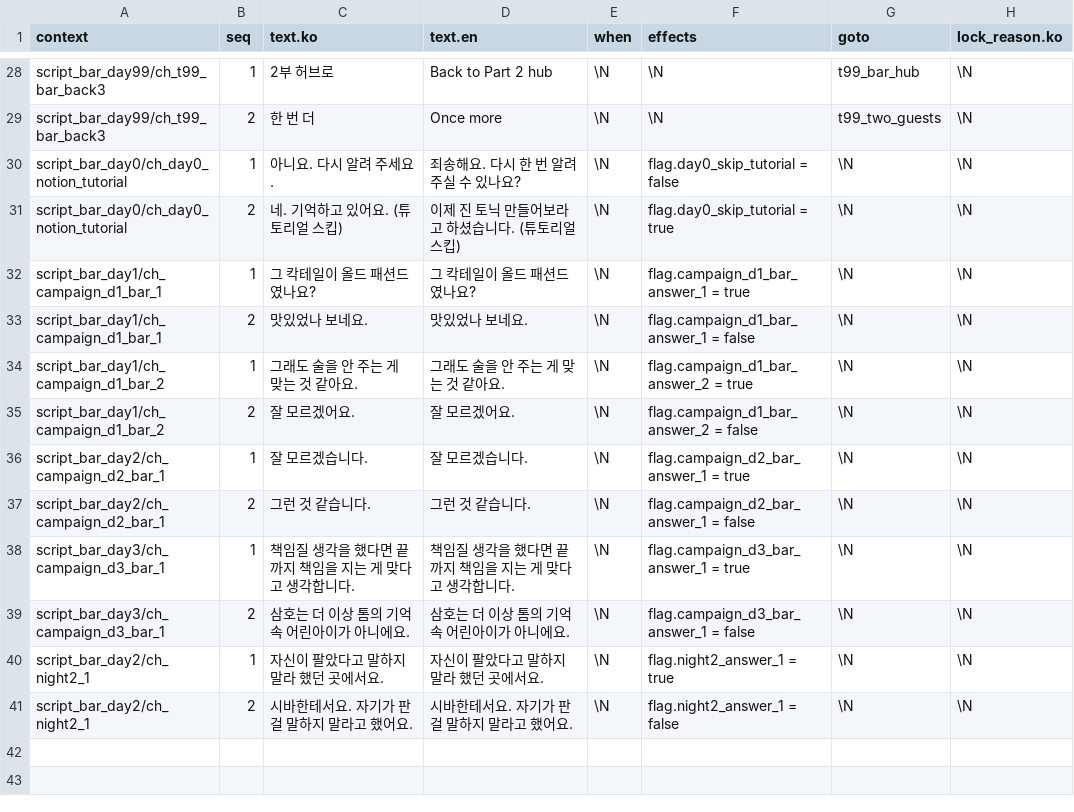
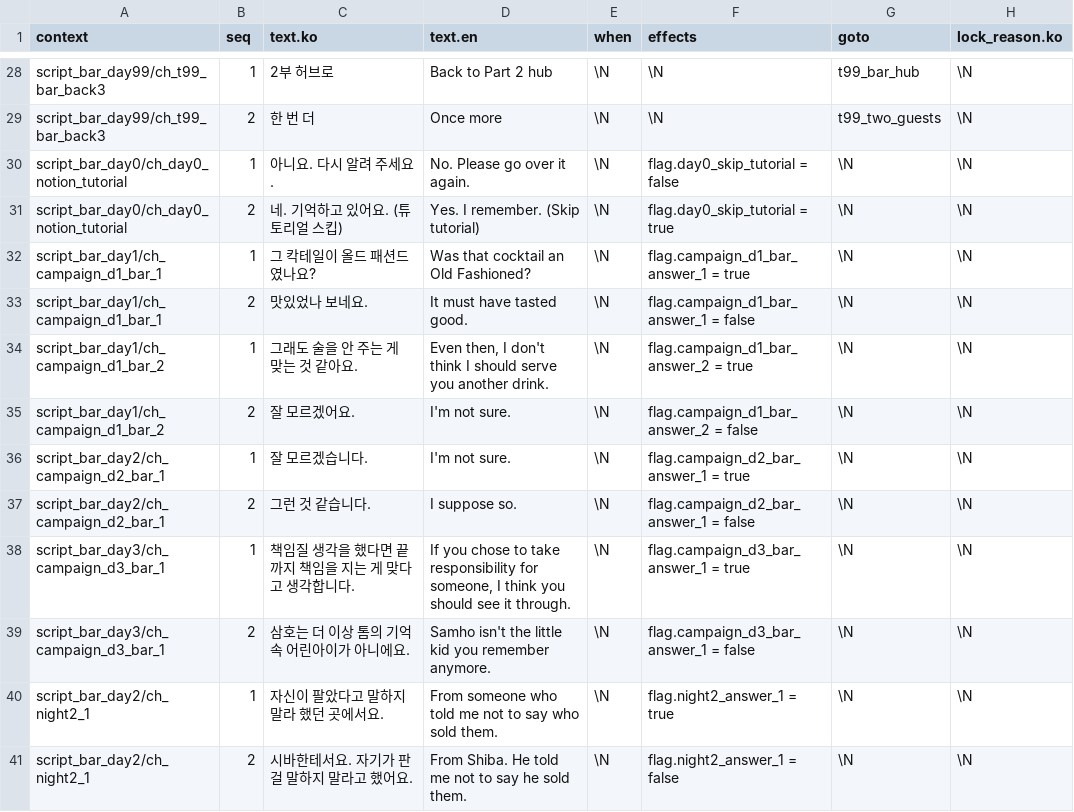
Before and after one commit to Team-SimChung/Human-Bartender, a CSV file: HumanBartender/Assets/StreamingAssets/csv/story/bar_choices.csv, drawn as a sheet; only a part is shown, gaps mark what is left out; the diff names each change by its address in the sheet, - before the commit and + after, or states it on an @@ line.

```diff
--- a/HumanBartender/Assets/StreamingAssets/csv/story/bar_choices.csv
+++ b/HumanBartender/Assets/StreamingAssets/csv/story/bar_choices.csv
-D30 (text.en): 죄송해요. 다시 한 번 알려주실 수 있나요?
+D30 (text.en): No. Please go over it again.
-D31 (text.en): 이제 진 토닉 만들어보라고 하셨습니다. (튜토리얼 스킵)
+D31 (text.en): Yes. I remember. (Skip tutorial)
-D32 (text.en): 그 칵테일이 올드 패션드였나요?
+D32 (text.en): Was that cocktail an Old Fashioned?
-D33 (text.en): 맛있었나 보네요.
+D33 (text.en): It must have tasted good.
-D34 (text.en): 그래도 술을 안 주는 게 맞는 것 같아요.
+D34 (text.en): Even then, I don't think I should serve you another drink.
-D35 (text.en): 잘 모르겠어요.
+D35 (text.en): I'm not sure.
-D36 (text.en): 잘 모르겠습니다.
+D36 (text.en): I'm not sure.
-D37 (text.en): 그런 것 같습니다.
+D37 (text.en): I suppose so.
-D38 (text.en): 책임질 생각을 했다면 끝까지 책임을 지는 게 맞다고 생각합니다.
+D38 (text.en): If you chose to take responsibility for someone, I think you should see it through.
-D39 (text.en): 삼호는 더 이상 톰의 기억 속 어린아이가 아니에요.
+D39 (text.en): Samho isn't the little kid you remember anymore.
-D40 (text.en): 자신이 팔았다고 말하지 말라 했던 곳에서요.
+D40 (text.en): From someone who told me not to say who sold them.
-D41 (text.en): 시바한테서요. 자기가 판 걸 말하지 말라고 했어요.
+D41 (text.en): From Shiba. He told me not to say he sold them.
```
Also changed, not shown: HumanBartender/Assets/StreamingAssets/csv/story/steps.csv, HumanBartender/Assets/StreamingAssets/csv/story/street_choices.csv, 8 other files.
